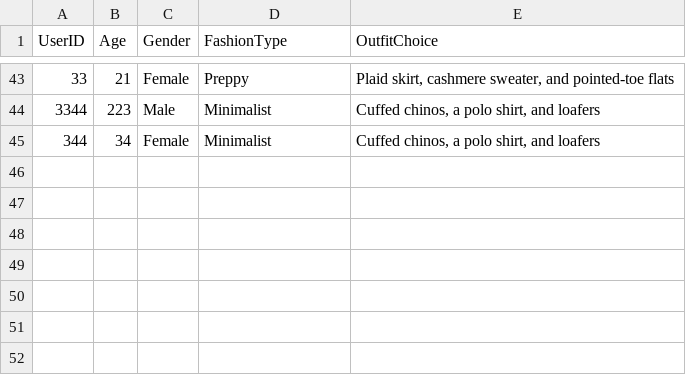
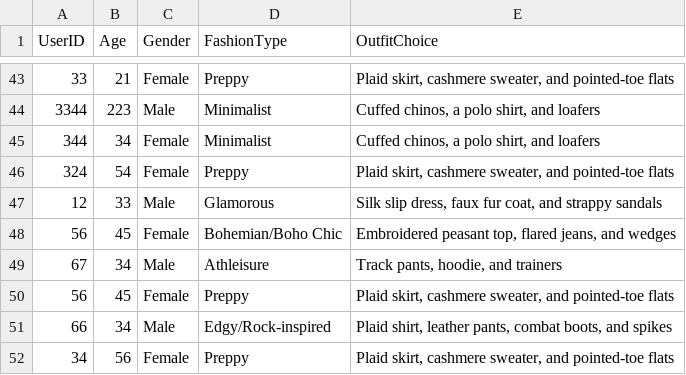
Before and after one commit to DThiwanka/RP_Configs, a CSV file: Recommndation/csvfiles/fashion_data_forHkz_run.csv, drawn as a sheet; only a part is shown, gaps mark what is left out.

```diff
--- a/Recommndation/csvfiles/fashion_data_forHkz_run.csv
+++ b/Recommndation/csvfiles/fashion_data_forHkz_run.csv
@@ -45 +45,8 @@ UserID,Age,Gender,FashionType,OutfitChoice
 344,34,Female,Minimalist,"Cuffed chinos, a polo shirt, and loafers"
+324,54,Female,Preppy,"Plaid skirt, cashmere sweater, and pointed-toe flats"
+12,33,Male,Glamorous,"Silk slip dress, faux fur coat, and strappy sandals"
+56,45,Female,Bohemian/Boho Chic,"Embroidered peasant top, flared jeans, and wedges"
+67,34,Male,Athleisure,"Track pants, hoodie, and trainers"
+56,45,Female,Preppy,"Plaid skirt, cashmere sweater, and pointed-toe flats"
+66,34,Male,Edgy/Rock-inspired,"Plaid shirt, leather pants, combat boots, and spikes"
+34,56,Female,Preppy,"Plaid skirt, cashmere sweater, and pointed-toe flats"
```
Also changed, not shown: 1 other file.
